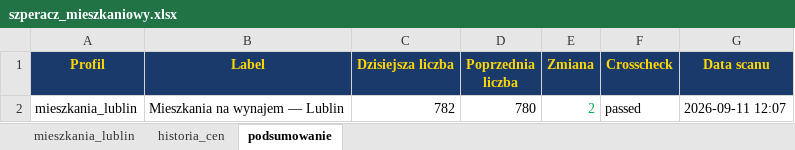
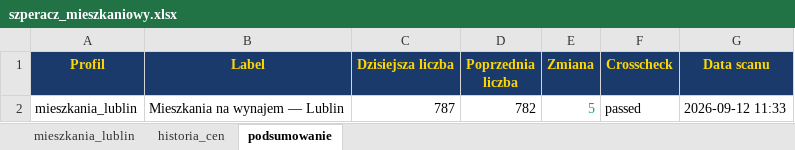
Before and after one commit to Bonaventura-EW/SZPERACZ-MIESZKANIOWY, an Excel workbook: data/szperacz_mieszkaniowy.xlsx, sheet podsumowanie, drawn as a sheet; values as stored, in another font and other column widths than the file's, no borders; the diff names each change by its address in the sheet, - before the commit and + after, or states it on an @@ line.

```diff
--- a/data/szperacz_mieszkaniowy.xlsx (sheet podsumowanie)
+++ b/data/szperacz_mieszkaniowy.xlsx (sheet podsumowanie)
-C2 (Dzisiejsza liczba): 782
+C2 (Dzisiejsza liczba): 787
-D2 (Poprzednia liczba): 780
+D2 (Poprzednia liczba): 782
-E2 (Zmiana): 2
+E2 (Zmiana): 5
-G2 (Data scanu): 2026-09-11 12:07
+G2 (Data scanu): 2026-09-12 11:33
```
Also changed, not shown: sheet mieszkania_lublin, sheet historia_cen, 4 other files.
